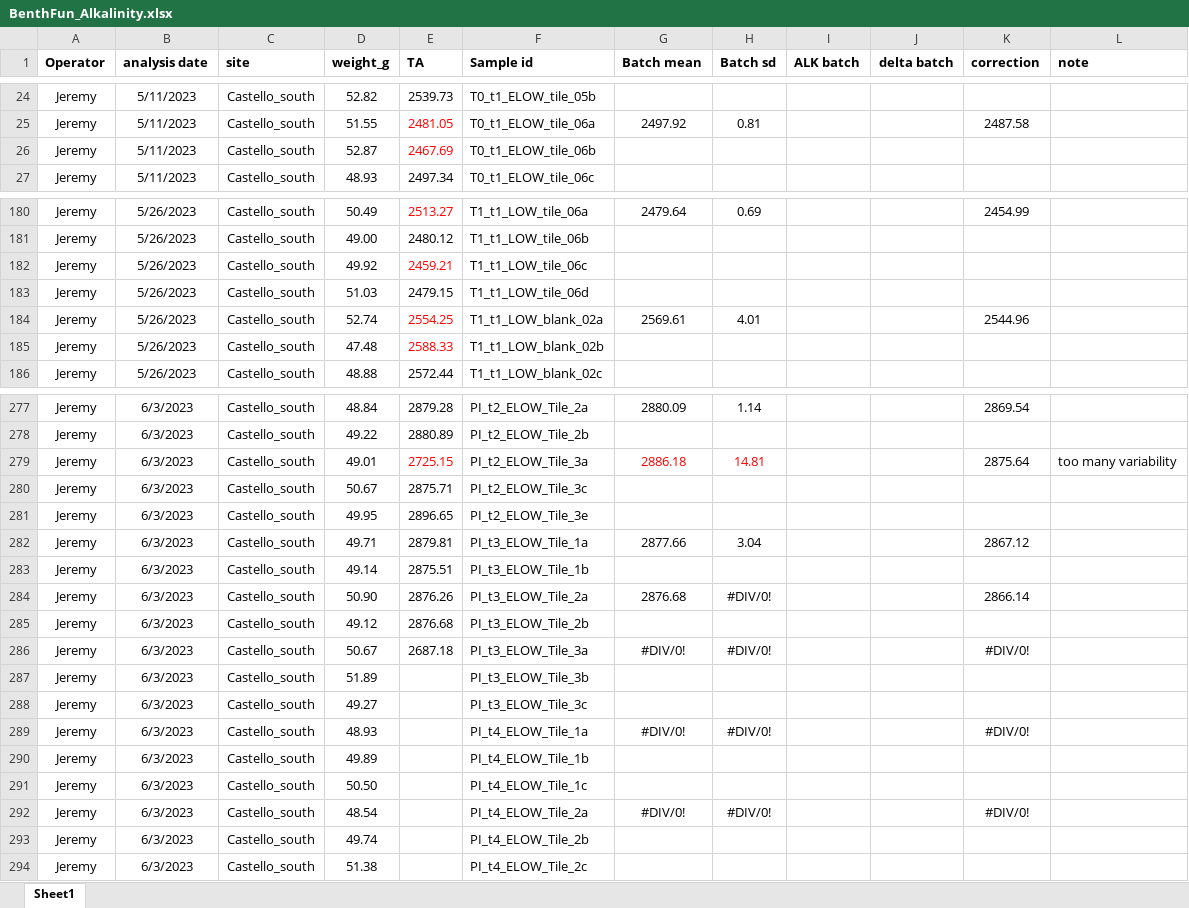
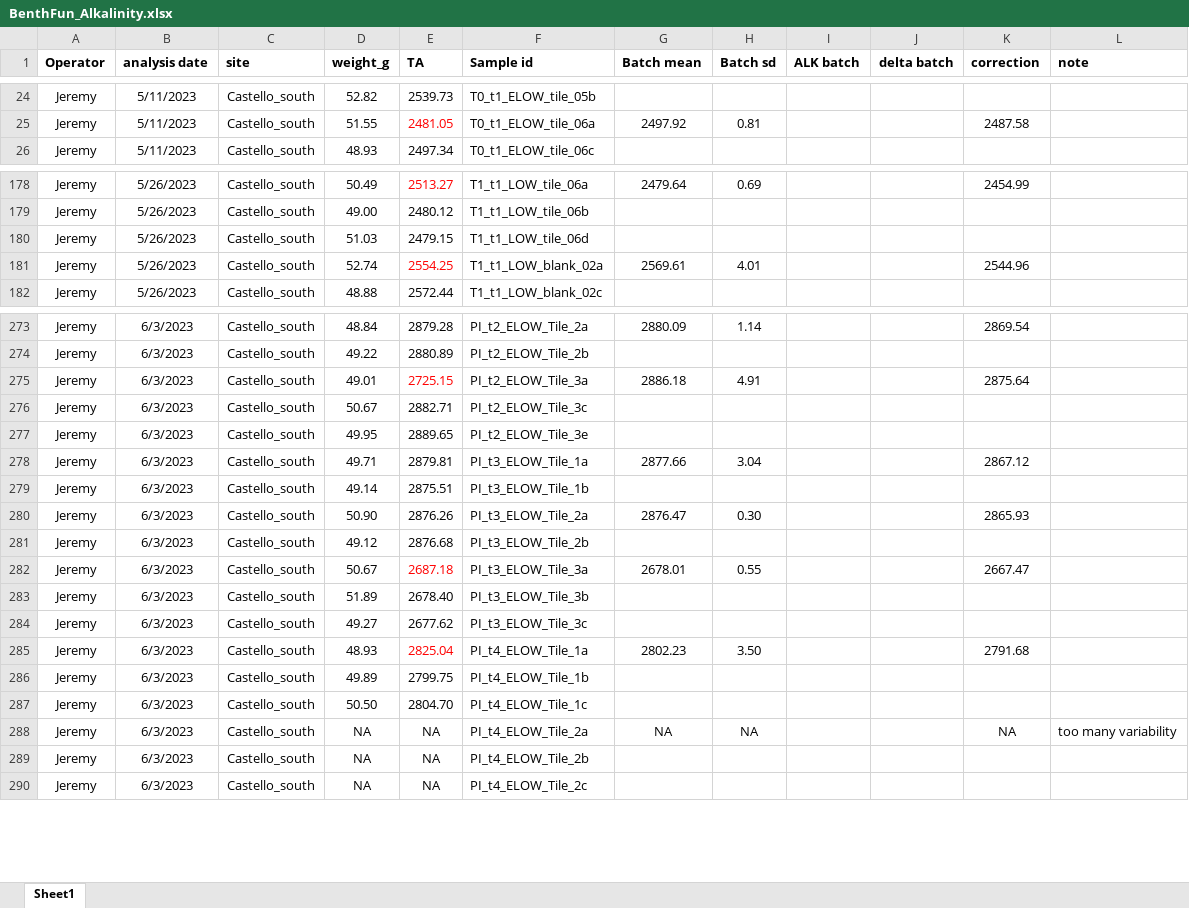
Before and after one commit to JayCrlt/BenthFun, an Excel workbook: Data/Spring_2023/BenthFun_Alkalinity.xlsx, sheet Sheet1, drawn as a sheet; only a part is shown, gaps mark what is left out; values as stored, in another font and other column widths than the file's, no borders; removed rows and columns are numbered as before the commit, all else as after; the diff covers the shown part only; the diff names each change by its address in the sheet, - before the commit and + after, or states it on an @@ line.

Commit message:
End ALK 1st PART ELOW 3/6

```diff
--- a/Data/Spring_2023/BenthFun_Alkalinity.xlsx (sheet Sheet1)
+++ b/Data/Spring_2023/BenthFun_Alkalinity.xlsx (sheet Sheet1)
-row 26: Jeremy | 5/11/2023 | Castello_south | 52.87 | 2467.69 | T0_t1_ELOW_tile_06b
-row 182: Jeremy | 5/26/2023 | Castello_south | 49.92 | 2459.21 | T1_t1_LOW_tile_06c
-row 185: Jeremy | 5/26/2023 | Castello_south | 47.48 | 2588.33 | T1_t1_LOW_blank_02b
-G275:H275 text colour: #FF0000
+G275:H275 text colour: black
-H275 (Batch sd): 14.81
+H275 (Batch sd): 4.91
-L275 (note): too many variability
+L275 (note): (empty)
-E276 (TA): 2875.71
+E276 (TA): 2882.71
-E277 (TA): 2896.65
+E277 (TA): 2889.65
-G280 (Batch mean): 2876.68
+G280 (Batch mean): 2876.47
-H280 (Batch sd): #DIV/0!
+H280 (Batch sd): 0.30
-K280 (correction): 2866.14
+K280 (correction): 2865.93
-E282 text colour: black
+E282 text colour: #FF0000
-G282 (Batch mean): #DIV/0!
+G282 (Batch mean): 2678.01
-H282 (Batch sd): #DIV/0!
+H282 (Batch sd): 0.55
-K282 (correction): #DIV/0!
+K282 (correction): 2667.47
-E283 (TA): (empty)
+E283 (TA): 2678.40
-E284 (TA): (empty)
+E284 (TA): 2677.62
-E285 (TA): (empty)
+E285 (TA): 2825.04
-G285 (Batch mean): #DIV/0!
+G285 (Batch mean): 2802.23
-H285 (Batch sd): #DIV/0!
+H285 (Batch sd): 3.50
-K285 (correction): #DIV/0!
+K285 (correction): 2791.68
-E286 (TA): (empty)
+E286 (TA): 2799.75
-E287 (TA): (empty)
+E287 (TA): 2804.70
-D288 (weight_g): 48.54
+D288 (weight_g): NA
-E288:E290 (TA): (empty)
+E288:E290 (TA): NA
-G288 (Batch mean): #DIV/0!
+G288 (Batch mean): NA
-H288 (Batch sd): #DIV/0!
+H288 (Batch sd): NA
-K288 (correction): #DIV/0!
+K288 (correction): NA
-L288 (note): (empty)
+L288 (note): too many variability
-D289 (weight_g): 49.74
+D289 (weight_g): NA
-D290 (weight_g): 51.38
+D290 (weight_g): NA
```
Also changed, not shown: 1 removed row and 12 edited cells elsewhere in this sheet, formulas that keep their value, 9 other files.
